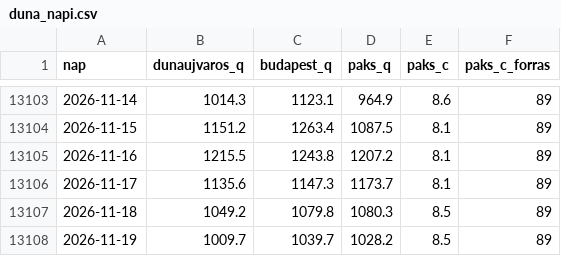
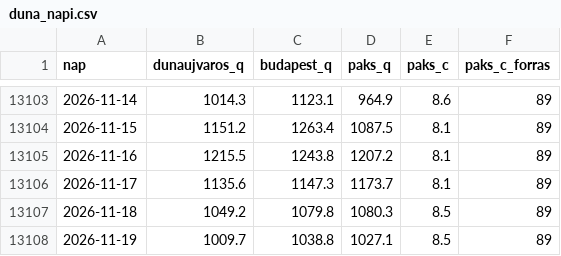
Before and after one commit to lpapp68/basin, a CSV file: archiv/duna_napi.csv, drawn as a sheet; only a part is shown, gaps mark what is left out.

```diff
--- a/archiv/duna_napi.csv
+++ b/archiv/duna_napi.csv
@@ -13107,2 +13107,2 @@ nap,dunaujvaros_q,budapest_q,paks_q,paks_c,paks_c_forras
 2026-11-18,1049.2,1079.8,1080.3,8.5,89
-2026-11-19,1009.7,1039.7,1028.2,8.5,89
+2026-11-19,1009.7,1038.8,1027.1,8.5,89
```
Also changed, not shown: archiv/napi.csv, archiv/oras.csv, 3 other files.
